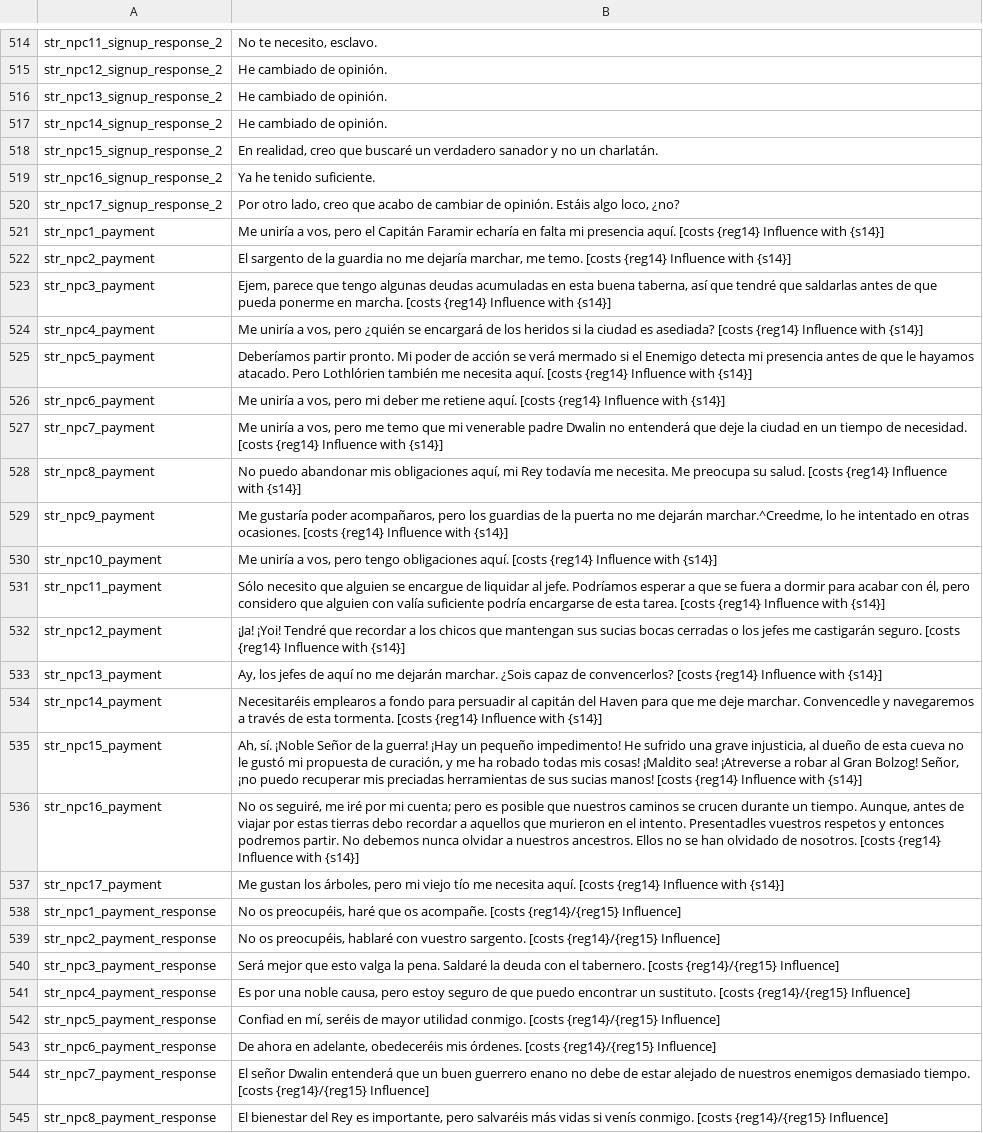
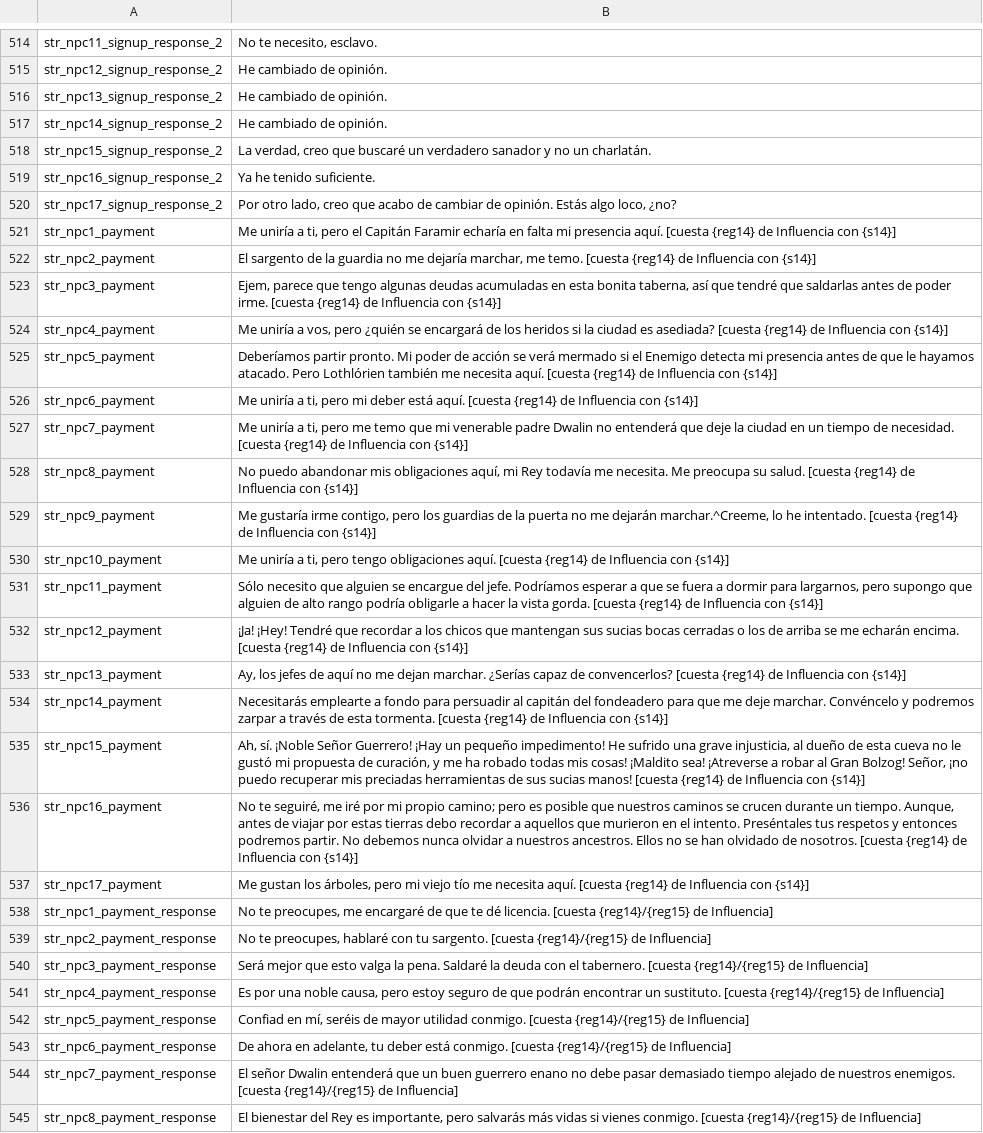
Before and after one commit to Swyter/tld, a CSV file: Languages/es/game_strings.csv, drawn as a sheet; only a part is shown, gaps mark what is left out; the diff covers the shown part only; the diff names each change by its address in the sheet, - before the commit and + after, or states it on an @@ line.

```diff
--- a/Languages/es/game_strings.csv
+++ b/Languages/es/game_strings.csv
-B518: En realidad, creo que…
+B518: La verdad, creo que…
-B520: …de opinión. Estáis algo loco,…
+B520: …de opinión. Estás algo loco,…
-B521: …uniría a vos, pero el Capitán Faramir echaría en falta mi presencia aquí. [costs {reg14} Influence with {s14}]
+B521: …uniría a ti, pero el Capitán Faramir echaría en falta mi presencia aquí. [cuesta {reg14} de Influencia con {s14}]
-B522: …me temo. [costs {reg14} Influence with {s14}]
+B522: …me temo. [cuesta {reg14} de Influencia con {s14}]
-B523: …en esta buena taberna, así que tendré que saldarlas antes de que pueda ponerme en marcha. [costs {reg14} Influence with {s14}]
+B523: …en esta bonita taberna, así que tendré que saldarlas antes de poder irme. [cuesta {reg14} de Influencia con {s14}]
-B524: …es asediada? [costs {reg14} Influence with {s14}]
+B524: …es asediada? [cuesta {reg14} de Influencia con {s14}]
-B525: …necesita aquí. [costs {reg14} Influence with {s14}]
+B525: …necesita aquí. [cuesta {reg14} de Influencia con {s14}]
-B526: …uniría a vos, pero mi deber me retiene aquí. [costs {reg14} Influence with {s14}]
+B526: …uniría a ti, pero mi deber está aquí. [cuesta {reg14} de Influencia con {s14}]
-B527: …uniría a vos, pero me temo que mi venerable padre Dwalin no entenderá que deje la ciudad en un tiempo de necesidad. [costs {reg14} Influence with {s14}]
+B527: …uniría a ti, pero me temo que mi venerable padre Dwalin no entenderá que deje la ciudad en un tiempo de necesidad. [cuesta {reg14} de Influencia con {s14}]
-B528: …su salud. [costs {reg14} Influence with {s14}]
+B528: …su salud. [cuesta {reg14} de Influencia con {s14}]
-B529: Me gustaría poder acompañaros, pero los guardias de la puerta no me dejarán marchar.^Creedme, lo he intentado en otras ocasiones. [costs {reg14} Influence with {s14}]
+B529: Me gustaría irme contigo, pero los guardias de la puerta no me dejarán marchar.^Creeme, lo he intentado. [cuesta {reg14} de Influencia con {s14}]
-B530: …uniría a vos, pero tengo obligaciones aquí. [costs {reg14} Influence with {s14}]
+B530: …uniría a ti, pero tengo obligaciones aquí. [cuesta {reg14} de Influencia con {s14}]
-B531: …se encargue de liquidar al jefe. Podríamos esperar a que se fuera a dormir para acabar con él, pero considero que alguien con valía suficiente podría encargarse de esta tarea. [costs {reg14} Influence with {s14}]
+B531: …se encargue del jefe. Podríamos esperar a que se fuera a dormir para largarnos, pero supongo que alguien de alto rango podría obligarle a hacer la vista gorda. [cuesta {reg14} de Influencia con {s14}]
-B532: ¡Ja! ¡Yoi! Tendré que recordar a los chicos que mantengan sus sucias bocas cerradas o los jefes me castigarán seguro. [costs {reg14} Influence with {s14}]
+B532: ¡Ja! ¡Hey! Tendré que recordar a los chicos que mantengan sus sucias bocas cerradas o los de arriba se me echarán encima. [cuesta {reg14} de Influencia con {s14}]
-B533: …no me dejarán marchar. ¿Sois capaz de convencerlos? [costs {reg14} Influence with {s14}]
+B533: …no me dejan marchar. ¿Serías capaz de convencerlos? [cuesta {reg14} de Influencia con {s14}]
-B534: Necesitaréis emplearos a fondo para persuadir al capitán del Haven para que me deje marchar. Convencedle y navegaremos a través de esta tormenta. [costs {reg14} Influence with {s14}]
+B534: Necesitarás emplearte a fondo para persuadir al capitán del fondeadero para que me deje marchar. Convéncelo y podremos zarpar a través de esta tormenta. [cuesta {reg14} de Influencia con {s14}]
-B535: …¡Noble Señor de la guerra! ¡Hay un pequeño impedimento! He sufrido una grave injusticia, al dueño de esta cueva no le gustó mi propuesta de curación, y me ha robado todas mis cosas! ¡Maldito sea! ¡Atreverse a robar al Gran Bolzog! Señor, ¡no puedo recuperar mis preciadas herramientas de sus sucias manos! [costs {reg14} Influence with {s14}]
+B535: …¡Noble Señor Guerrero! ¡Hay un pequeño impedimento! He sufrido una grave injusticia, al dueño de esta cueva no le gustó mi propuesta de curación, y me ha robado todas mis cosas! ¡Maldito sea! ¡Atreverse a robar al Gran Bolzog! Señor, ¡no puedo recuperar mis preciadas herramientas de sus sucias manos! [cuesta {reg14} de Influencia con {s14}]
-B536: No os seguiré, me iré por mi cuenta; pero es posible que nuestros caminos se crucen durante un tiempo. Aunque, antes de viajar por estas tierras debo recordar a aquellos que murieron en el intento. Presentadles vuestros respetos y entonces podremos partir. No debemos nunca olvidar a nuestros ancestros. Ellos no se han olvidado de nosotros. [costs {reg14} Influence with {s14}]
+B536: No te seguiré, me iré por mi propio camino; pero es posible que nuestros caminos se crucen durante un tiempo. Aunque, antes de viajar por estas tierras debo recordar a aquellos que murieron en el intento. Preséntales tus respetos y entonces podremos partir. No debemos nunca olvidar a nuestros ancestros. Ellos no se han olvidado de nosotros. [cuesta {reg14} de Influencia con {s14}]
-B537: …necesita aquí. [costs {reg14} Influence with {s14}]
+B537: …necesita aquí. [cuesta {reg14} de Influencia con {s14}]
-B538: No os preocupéis, haré que os acompañe. [costs {reg14}/{reg15} Influence]
+B538: No te preocupes, me encargaré de que te dé licencia. [cuesta {reg14}/{reg15} de Influencia]
-B539: No os preocupéis, hablaré con vuestro sargento. [costs {reg14}/{reg15} Influence]
+B539: No te preocupes, hablaré con tu sargento. [cuesta {reg14}/{reg15} de Influencia]
-B540: …el tabernero. [costs {reg14}/{reg15} Influence]
+B540: …el tabernero. [cuesta {reg14}/{reg15} de Influencia]
-B541: …de que puedo encontrar un sustituto. [costs {reg14}/{reg15} Influence]
+B541: …de que podrán encontrar un sustituto. [cuesta {reg14}/{reg15} de Influencia]
-B542: …utilidad conmigo. [costs {reg14}/{reg15} Influence]
+B542: …utilidad conmigo. [cuesta {reg14}/{reg15} de Influencia]
-B543: …en adelante, obedeceréis mis órdenes. [costs {reg14}/{reg15} Influence]
+B543: …en adelante, tu deber está conmigo. [cuesta {reg14}/{reg15} de Influencia]
-B544: …no debe de estar alejado de nuestros enemigos demasiado tiempo. [costs {reg14}/{reg15} Influence]
+B544: …no debe pasar demasiado tiempo alejado de nuestros enemigos. [cuesta {reg14}/{reg15} de Influencia]
-B545: …importante, pero salvaréis más vidas si venís conmigo. [costs {reg14}/{reg15} Influence]
+B545: …importante, pero salvarás más vidas si vienes conmigo. [cuesta {reg14}/{reg15} de Influencia]
```
Also changed, not shown: 93 edited cells elsewhere in this file, Languages/de/hints.csv, Languages/de/parties.csv, 4 other files.
